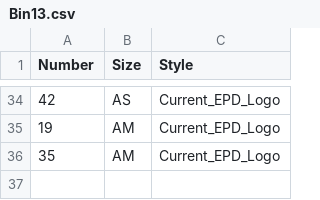
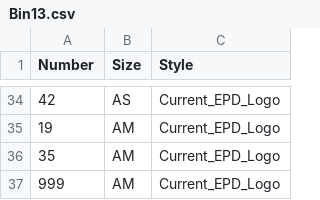
Before and after one commit to ThomasKismarton/Uniform_project, a CSV file: Uniforms/Bin13.csv, drawn as a sheet; only a part is shown, gaps mark what is left out; the diff names each change by its address in the sheet, - before the commit and + after, or states it on an @@ line.

Commit message:
Lots of changes - calculates erasure matrix, picks optimal team-bin pairings, prints out list of team numbers and players

```diff
--- a/Uniforms/Bin13.csv
+++ b/Uniforms/Bin13.csv
+row 37: 999 | AM | Current_EPD_Logo
```
Also changed, not shown: 17 other files.
